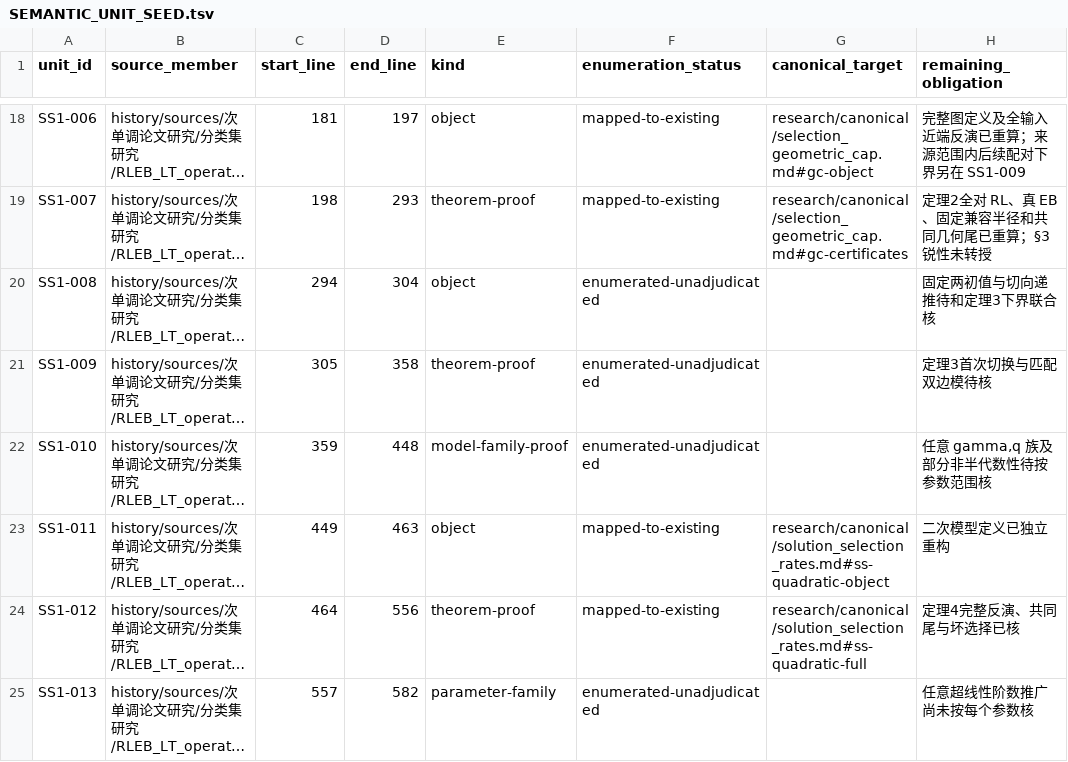
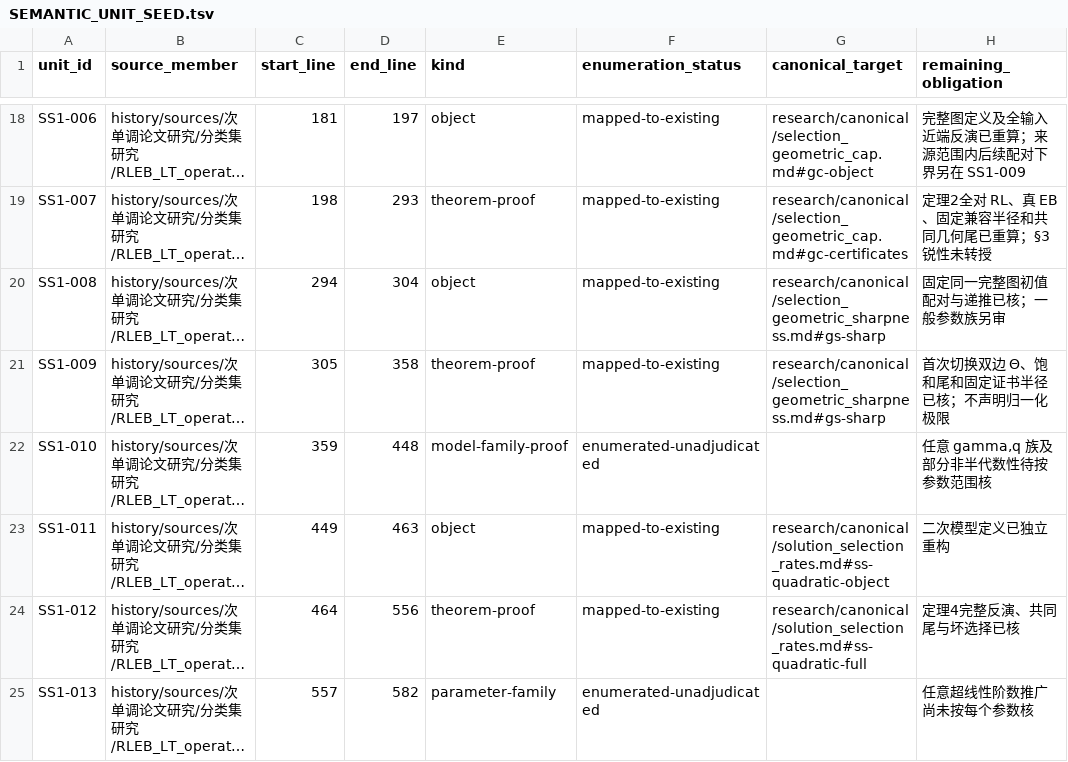
Before and after one commit to SOMEBODYJUN/ppa, a TSV file: research/audit/SEMANTIC_UNIT_SEED.tsv, drawn as a sheet; only a part is shown, gaps mark what is left out; long unchanged cells end in …; the diff names each change by its address in the sheet, - before the commit and + after, or states it on an @@ line.

```diff
--- a/research/audit/SEMANTIC_UNIT_SEED.tsv
+++ b/research/audit/SEMANTIC_UNIT_SEED.tsv
-F20:F21 (enumeration_status): enumerated-unadjudicated
+F20:F21 (enumeration_status): mapped-to-existing
-G20:G21 (canonical_target): (empty)
+G20:G21 (canonical_target): research/canonical/selection_geometric_sharpness.md#gs-sharp
-H20 (remaining_obligation): 固定两初值与切向递推待和定理3下界联合核
+H20 (remaining_obligation): 固定同一完整图初值配对与递推已核；一般参数族另审
-H21 (remaining_obligation): 定理3首次切换与匹配双边模待核
+H21 (remaining_obligation): 首次切换双边 Θ、饱和尾和固定证书半径已核；不声明归一化极限
```
Also changed, not shown: research/audit/UNIT_DISPOSITIONS.tsv, 14 other files.
